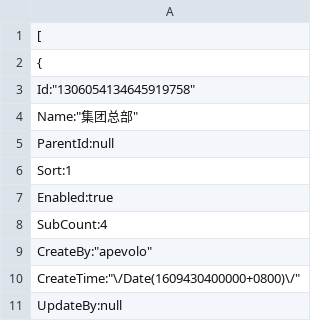
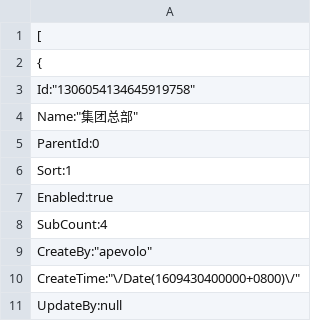
Before and after one commit to xianhc/apevolo-api, a TSV file: ApeVolo.Api/wwwroot/resources/db/sys_department.tsv, drawn as a sheet; only a part is shown.

Commit message:
[feat] 部门查询优化，ParentId非空

```diff
--- a/ApeVolo.Api/wwwroot/resources/db/sys_department.tsv
+++ b/ApeVolo.Api/wwwroot/resources/db/sys_department.tsv
@@ -4,3 +4,3 @@
         "Name":"集团总部",
-        "ParentId":null,
+        "ParentId":0,
         "Sort":1,
```
Also changed, not shown: 7 other files.
